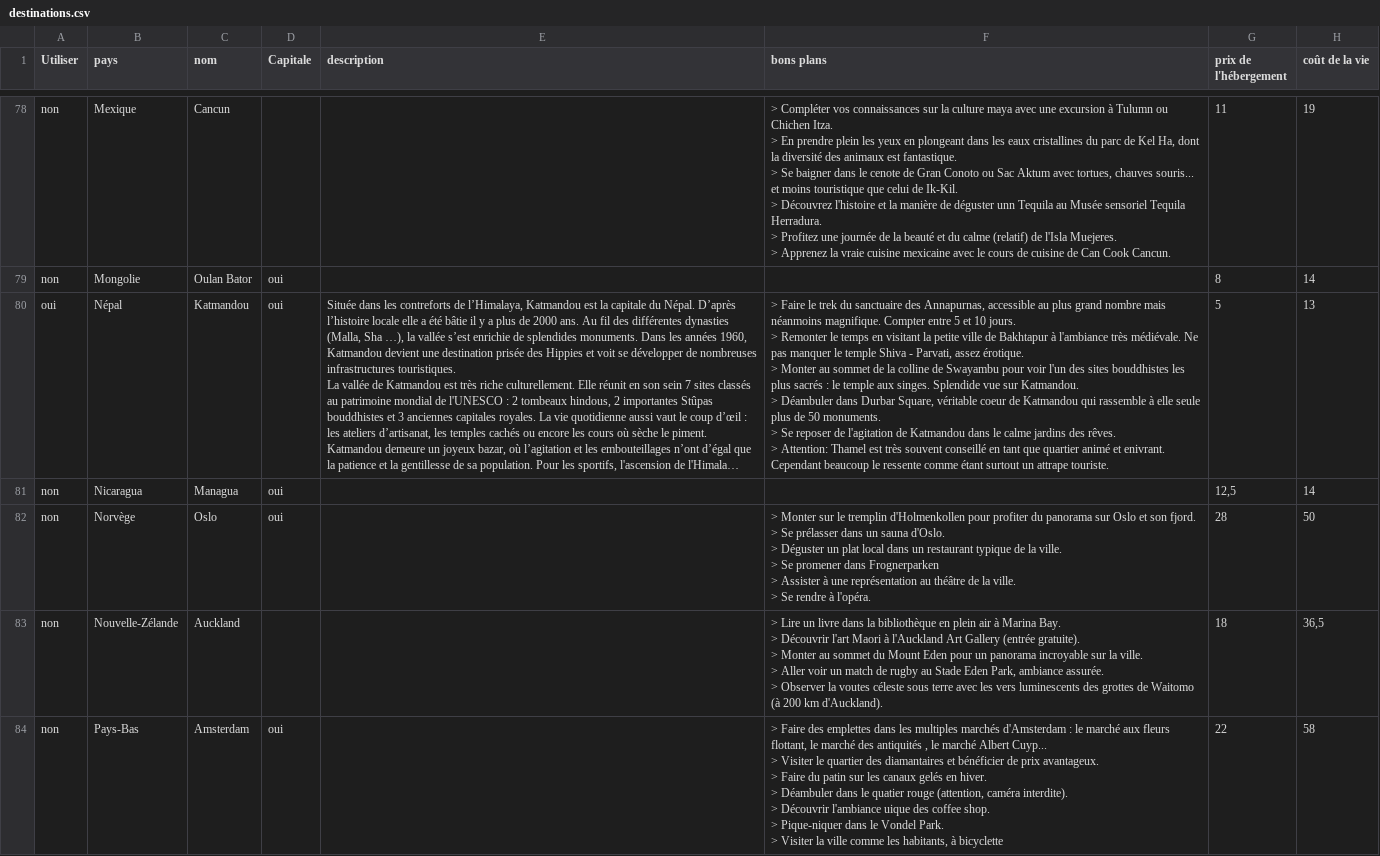
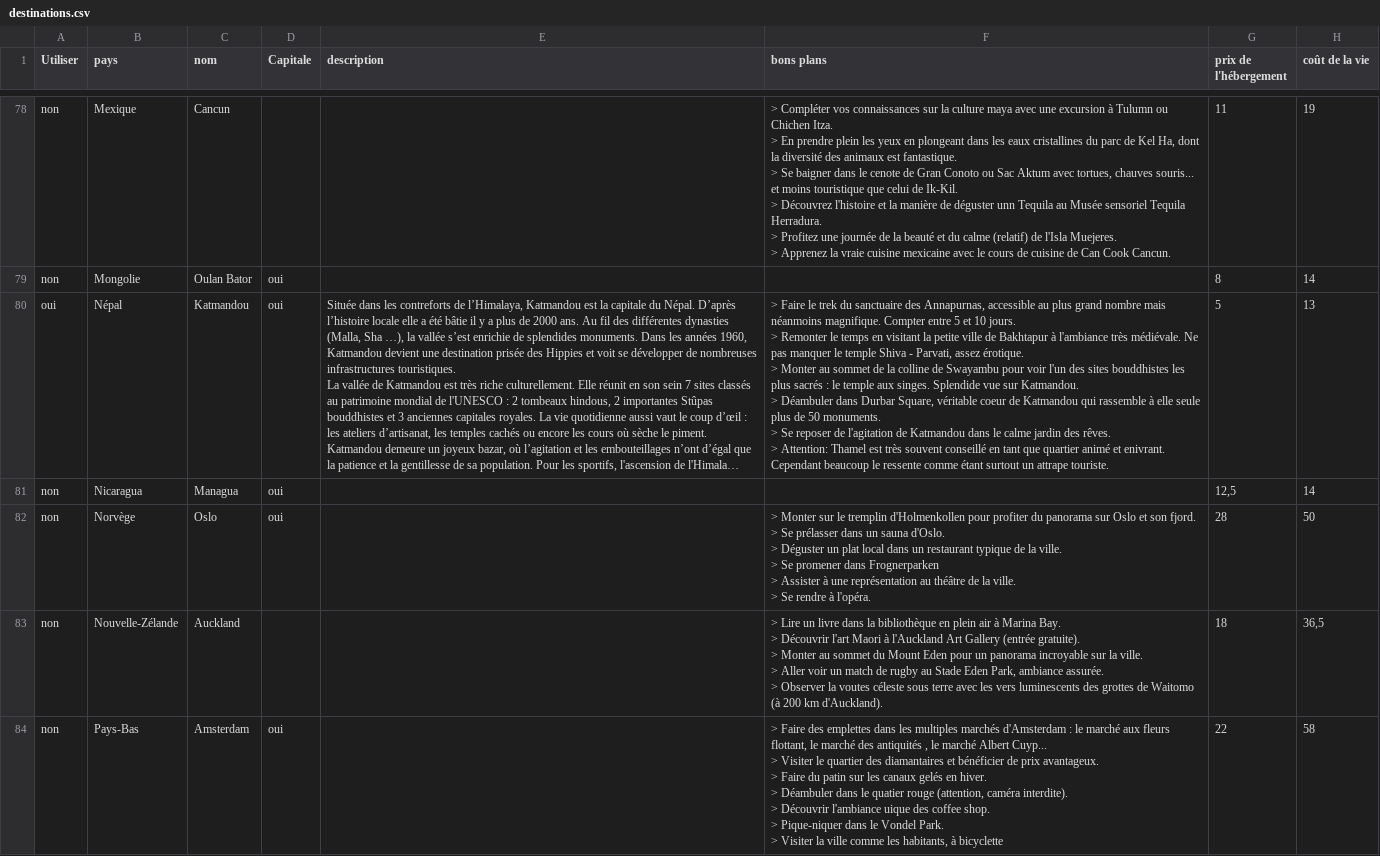
Before and after one commit to guilhemVB/Pegase, a CSV file: web/files/destinations.csv, drawn as a sheet; only a part is shown, gaps mark what is left out; long unchanged cells end in …; the diff covers the shown part only; the diff names each change by its address in the sheet, - before the commit and + after, or states it on an @@ line.

```diff
--- a/web/files/destinations.csv
+++ b/web/files/destinations.csv
-F80 (bons plans): …le calme jardins des rêves.…
+F80 (bons plans): …le calme jardin des rêves.…
```
Also changed, not shown: 21 edited cells elsewhere in this file, web/files/pays.csv, 4 other files.
